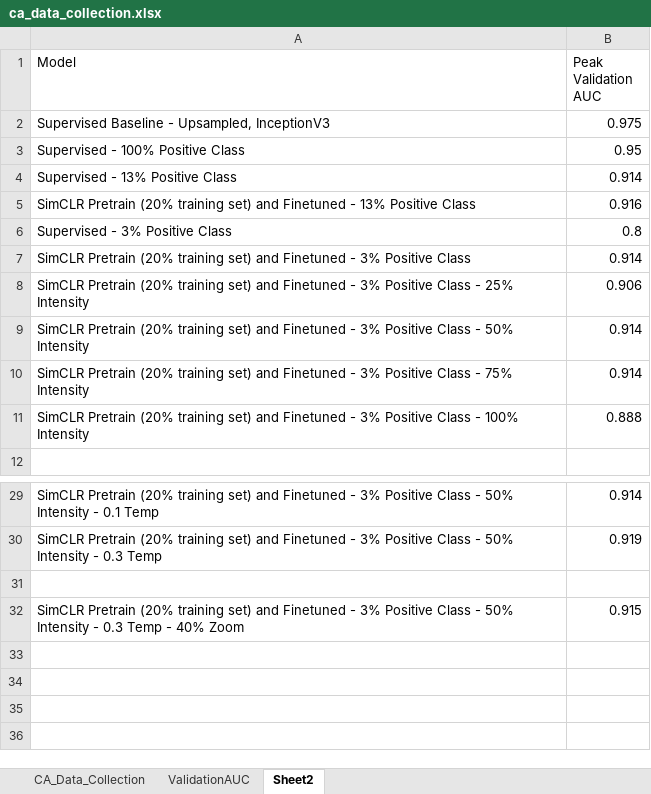
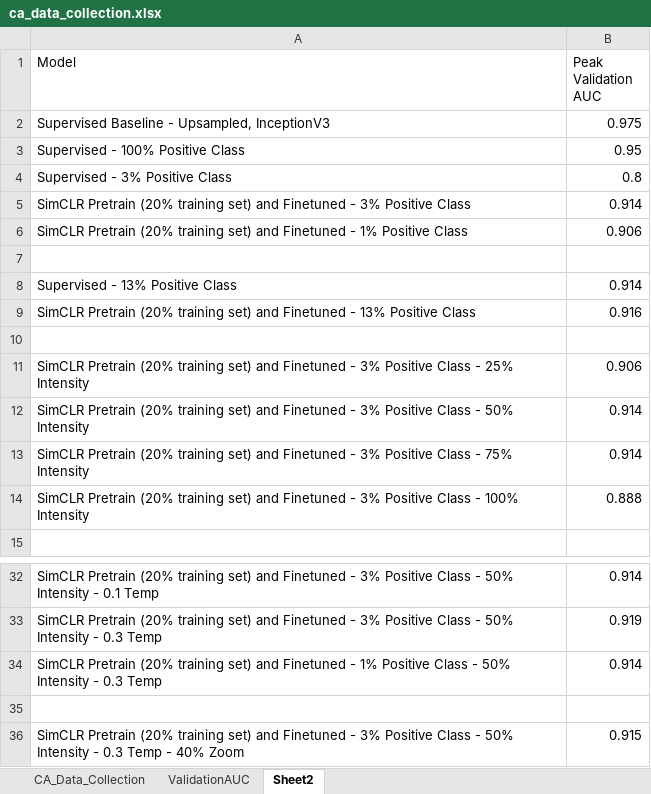
Before and after one commit to mariaauslander/capstone_fall20_irrigation, an Excel workbook: images/ca_data_collection.xlsx, sheet Sheet2, drawn as a sheet; only a part is shown, gaps mark what is left out; values as stored, in another font and other column widths than the file's, no borders; addresses are those after the commit; the diff names each change by its address in the sheet, - before the commit and + after, or states it on an @@ line.

```diff
--- a/images/ca_data_collection.xlsx (sheet Sheet2)
+++ b/images/ca_data_collection.xlsx (sheet Sheet2)
+row 4: Supervised - 3% Positive Class | 0.8
@@ row 7 moved to row 5: SimCLR Pretrain (20% training set) and F… @@
+row 6: SimCLR Pretrain (20% training set) and Finetuned - 1% Positive Class | 0.906
+row 7: (empty)
-row 10: Supervised - 3% Positive Class | 0.8
+row 10: (empty)
+row 34: SimCLR Pretrain (20% training set) and Finetuned - 1% Positive Class - 50% Intensity - 0.3 Temp | 0.914
```
Also changed, not shown: sheet CA_Data_Collection, charts or pictures, 1 other file.
